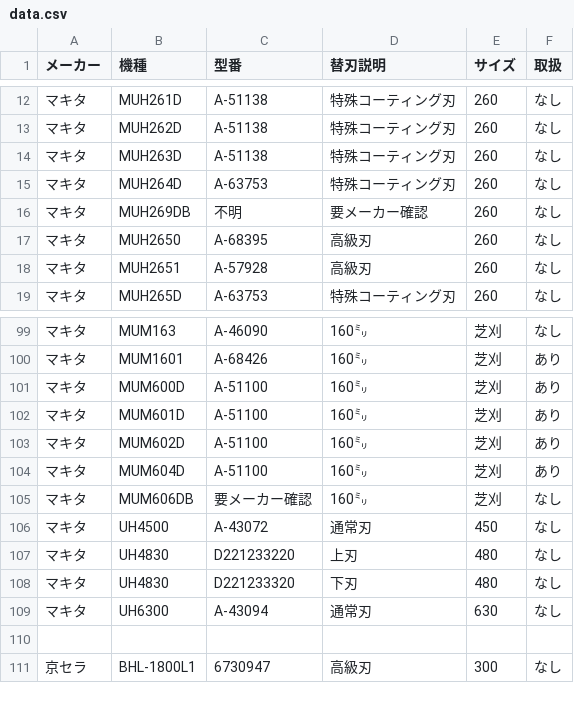
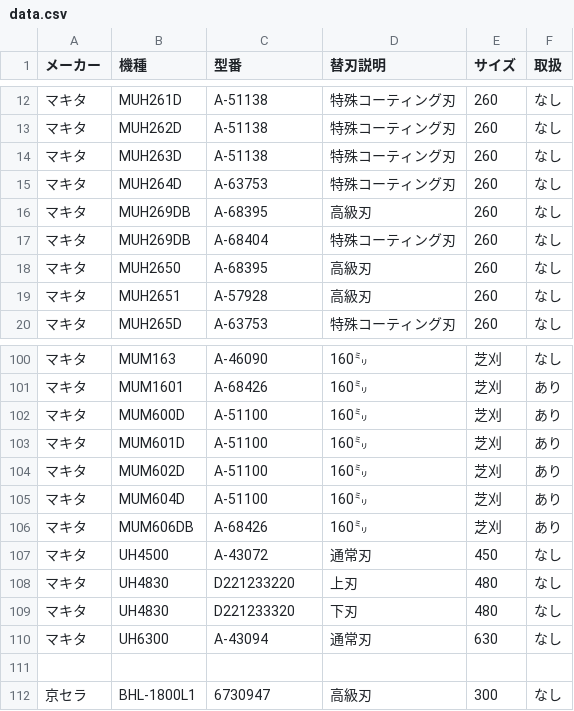
Before and after one commit to delint00-collab/kaeba-search, a CSV file: data.csv, drawn as a sheet; only a part is shown, gaps mark what is left out.

Commit message:
Update data.csv

```diff
--- a/data.csv
+++ b/data.csv
@@ -15,3 +15,4 @@
 マキタ,MUH264D,A-63753,特殊コーティング刃,260,なし
-マキタ,MUH269DB,不明,要メーカー確認,260,なし
+マキタ,MUH269DB,A-68395,高級刃,260,なし
+マキタ,MUH269DB,A-68404,特殊コーティング刃,260,なし
 マキタ,MUH2650,A-68395,高級刃,260,なし
@@ -104,3 +105,3 @@
 マキタ,MUM604D,A-51100,160㍉,芝刈,あり
-マキタ,MUM606DB,要メーカー確認,160㍉,芝刈,なし
+マキタ,MUM606DB,A-68426,160㍉,芝刈,あり
 マキタ,UH4500,A-43072,通常刃,450,なし
```
